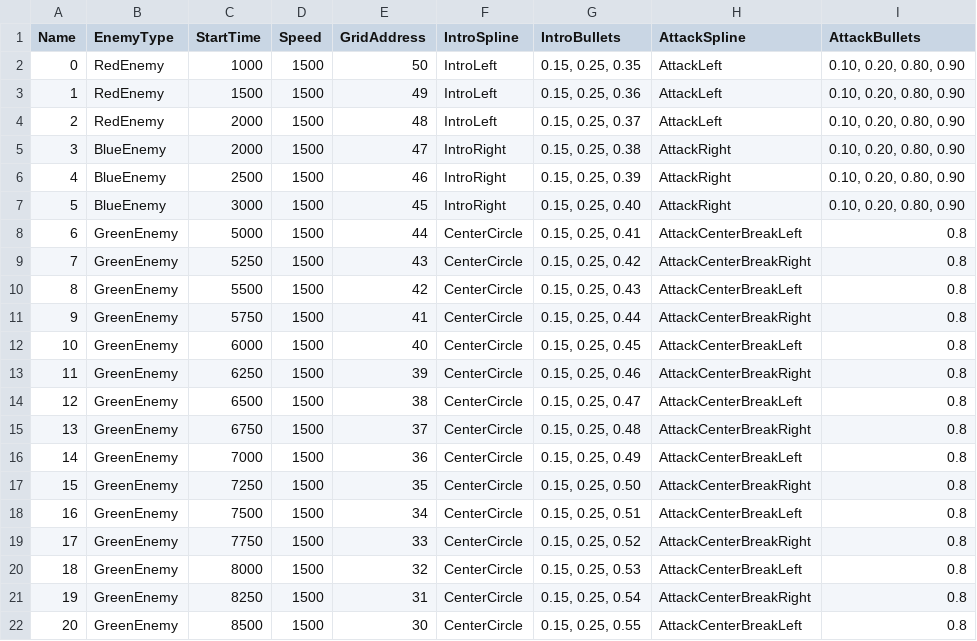
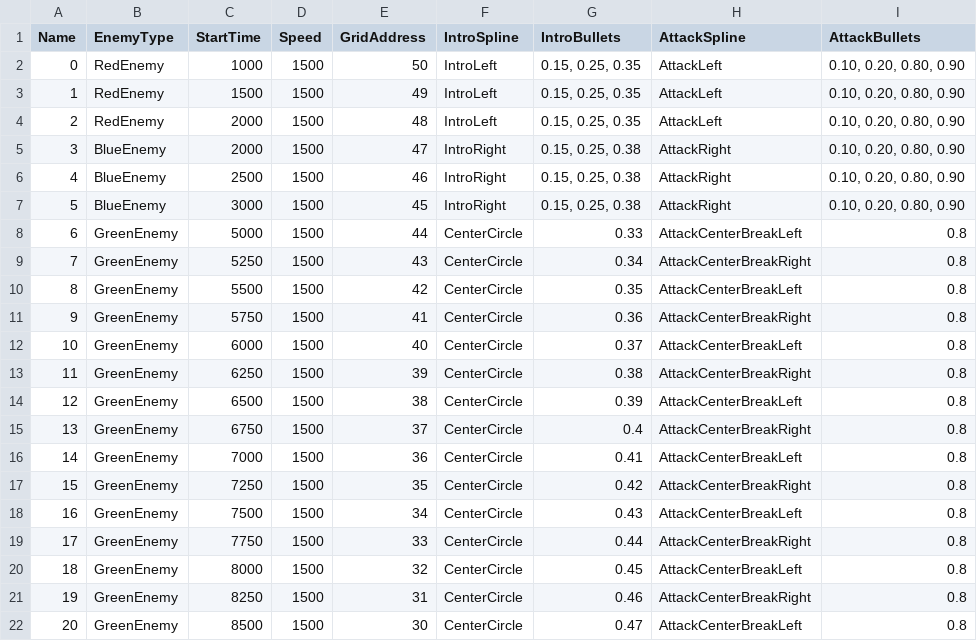
Before and after one commit to marcusrbrown/MLAS3R, a CSV file: Data/MLAS3R Playfield Spawner - Level1.csv, drawn as a sheet.

Commit message:
Enemy Bullets.
Adding new bullet materials and bullet subclasses for enemies.
Updated csv data with something more inteesting to look at.
Always spawn the bullets at the correct point in time, when things get fast, the pattern looks more correct if we always go back and spawn at the right place.

```diff
--- a/Data/MLAS3R Playfield Spawner - Level1.csv
+++ b/Data/MLAS3R Playfield Spawner - Level1.csv
@@ -2,21 +2,21 @@ Name,EnemyType,StartTime,Speed,GridAddress,IntroSpline,IntroBullets,AttackSpline
 0,RedEnemy,1000,1500,50,IntroLeft,"0.15, 0.25, 0.35",AttackLeft,"0.10, 0.20, 0.80, 0.90"
-1,RedEnemy,1500,1500,49,IntroLeft,"0.15, 0.25, 0.36",AttackLeft,"0.10, 0.20, 0.80, 0.90"
-2,RedEnemy,2000,1500,48,IntroLeft,"0.15, 0.25, 0.37",AttackLeft,"0.10, 0.20, 0.80, 0.90"
+1,RedEnemy,1500,1500,49,IntroLeft,"0.15, 0.25, 0.35",AttackLeft,"0.10, 0.20, 0.80, 0.90"
+2,RedEnemy,2000,1500,48,IntroLeft,"0.15, 0.25, 0.35",AttackLeft,"0.10, 0.20, 0.80, 0.90"
 3,BlueEnemy,2000,1500,47,IntroRight,"0.15, 0.25, 0.38",AttackRight,"0.10, 0.20, 0.80, 0.90"
-4,BlueEnemy,2500,1500,46,IntroRight,"0.15, 0.25, 0.39",AttackRight,"0.10, 0.20, 0.80, 0.90"
-5,BlueEnemy,3000,1500,45,IntroRight,"0.15, 0.25, 0.40",AttackRight,"0.10, 0.20, 0.80, 0.90"
-6,GreenEnemy,5000,1500,44,CenterCircle,"0.15, 0.25, 0.41",AttackCenterBreakLeft,0.8
-7,GreenEnemy,5250,1500,43,CenterCircle,"0.15, 0.25, 0.42",AttackCenterBreakRight,0.8
-8,GreenEnemy,5500,1500,42,CenterCircle,"0.15, 0.25, 0.43",AttackCenterBreakLeft,0.8
-9,GreenEnemy,5750,1500,41,CenterCircle,"0.15, 0.25, 0.44",AttackCenterBreakRight,0.8
-10,GreenEnemy,6000,1500,40,CenterCircle,"0.15, 0.25, 0.45",AttackCenterBreakLeft,0.8
-11,GreenEnemy,6250,1500,39,CenterCircle,"0.15, 0.25, 0.46",AttackCenterBreakRight,0.8
-12,GreenEnemy,6500,1500,38,CenterCircle,"0.15, 0.25, 0.47",AttackCenterBreakLeft,0.8
-13,GreenEnemy,6750,1500,37,CenterCircle,"0.15, 0.25, 0.48",AttackCenterBreakRight,0.8
-14,GreenEnemy,7000,1500,36,CenterCircle,"0.15, 0.25, 0.49",AttackCenterBreakLeft,0.8
-15,GreenEnemy,7250,1500,35,CenterCircle,"0.15, 0.25, 0.50",AttackCenterBreakRight,0.8
-16,GreenEnemy,7500,1500,34,CenterCircle,"0.15, 0.25, 0.51",AttackCenterBreakLeft,0.8
-17,GreenEnemy,7750,1500,33,CenterCircle,"0.15, 0.25, 0.52",AttackCenterBreakRight,0.8
-18,GreenEnemy,8000,1500,32,CenterCircle,"0.15, 0.25, 0.53",AttackCenterBreakLeft,0.8
-19,GreenEnemy,8250,1500,31,CenterCircle,"0.15, 0.25, 0.54",AttackCenterBreakRight,0.8
-20,GreenEnemy,8500,1500,30,CenterCircle,"0.15, 0.25, 0.55",AttackCenterBreakLeft,0.8
+4,BlueEnemy,2500,1500,46,IntroRight,"0.15, 0.25, 0.38",AttackRight,"0.10, 0.20, 0.80, 0.90"
+5,BlueEnemy,3000,1500,45,IntroRight,"0.15, 0.25, 0.38",AttackRight,"0.10, 0.20, 0.80, 0.90"
+6,GreenEnemy,5000,1500,44,CenterCircle,0.33,AttackCenterBreakLeft,0.8
+7,GreenEnemy,5250,1500,43,CenterCircle,0.34,AttackCenterBreakRight,0.8
+8,GreenEnemy,5500,1500,42,CenterCircle,0.35,AttackCenterBreakLeft,0.8
+9,GreenEnemy,5750,1500,41,CenterCircle,0.36,AttackCenterBreakRight,0.8
+10,GreenEnemy,6000,1500,40,CenterCircle,0.37,AttackCenterBreakLeft,0.8
+11,GreenEnemy,6250,1500,39,CenterCircle,0.38,AttackCenterBreakRight,0.8
+12,GreenEnemy,6500,1500,38,CenterCircle,0.39,AttackCenterBreakLeft,0.8
+13,GreenEnemy,6750,1500,37,CenterCircle,0.4,AttackCenterBreakRight,0.8
+14,GreenEnemy,7000,1500,36,CenterCircle,0.41,AttackCenterBreakLeft,0.8
+15,GreenEnemy,7250,1500,35,CenterCircle,0.42,AttackCenterBreakRight,0.8
+16,GreenEnemy,7500,1500,34,CenterCircle,0.43,AttackCenterBreakLeft,0.8
+17,GreenEnemy,7750,1500,33,CenterCircle,0.44,AttackCenterBreakRight,0.8
+18,GreenEnemy,8000,1500,32,CenterCircle,0.45,AttackCenterBreakLeft,0.8
+19,GreenEnemy,8250,1500,31,CenterCircle,0.46,AttackCenterBreakRight,0.8
+20,GreenEnemy,8500,1500,30,CenterCircle,0.47,AttackCenterBreakLeft,0.8
```
Also changed, not shown: 12 other files.
